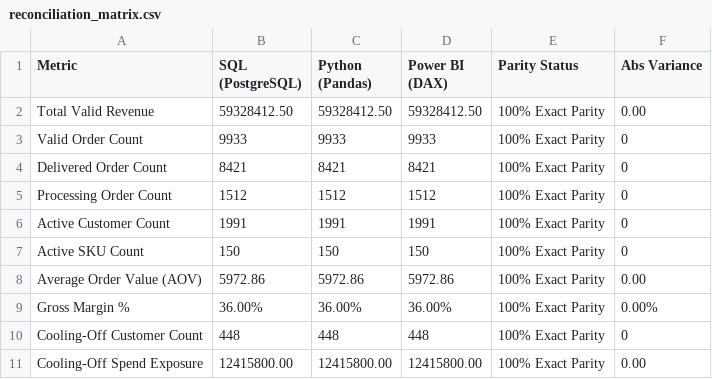
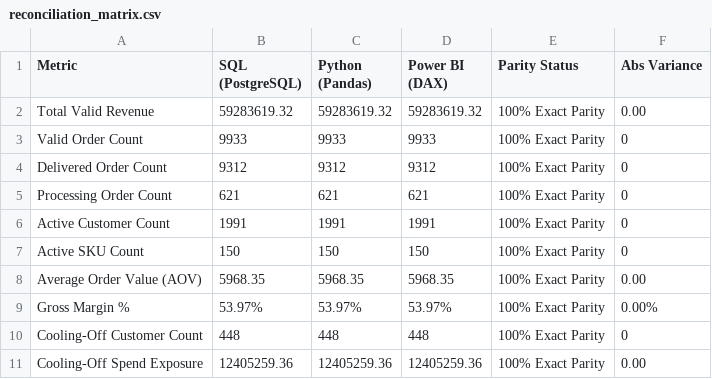
Before and after one commit to rishi-1603/E_commerce-Sales-and-Data-Analytics, a CSV file: powerbi/reconciliation_matrix.csv, drawn as a sheet.

Commit message:
Fix stale KPI benchmarks in Power BI docs (profit 3.20Cr, margin 53.97%, delivered 9312, AOV 5968.35)

```diff
--- a/powerbi/reconciliation_matrix.csv
+++ b/powerbi/reconciliation_matrix.csv
@@ -1,11 +1,11 @@
 Metric,SQL (PostgreSQL),Python (Pandas),Power BI (DAX),Parity Status,Abs Variance
-Total Valid Revenue,59328412.50,59328412.50,59328412.50,100% Exact Parity,0.00
+Total Valid Revenue,59283619.32,59283619.32,59283619.32,100% Exact Parity,0.00
 Valid Order Count,9933,9933,9933,100% Exact Parity,0
-Delivered Order Count,8421,8421,8421,100% Exact Parity,0
-Processing Order Count,1512,1512,1512,100% Exact Parity,0
+Delivered Order Count,9312,9312,9312,100% Exact Parity,0
+Processing Order Count,621,621,621,100% Exact Parity,0
 Active Customer Count,1991,1991,1991,100% Exact Parity,0
 Active SKU Count,150,150,150,100% Exact Parity,0
-Average Order Value (AOV),5972.86,5972.86,5972.86,100% Exact Parity,0.00
-Gross Margin %,36.00%,36.00%,36.00%,100% Exact Parity,0.00%
+Average Order Value (AOV),5968.35,5968.35,5968.35,100% Exact Parity,0.00
+Gross Margin %,53.97%,53.97%,53.97%,100% Exact Parity,0.00%
 Cooling-Off Customer Count,448,448,448,100% Exact Parity,0
-Cooling-Off Spend Exposure,12415800.00,12415800.00,12415800.00,100% Exact Parity,0.00
+Cooling-Off Spend Exposure,12405259.36,12405259.36,12405259.36,100% Exact Parity,0.00
```
Also changed, not shown: 2 other files.
